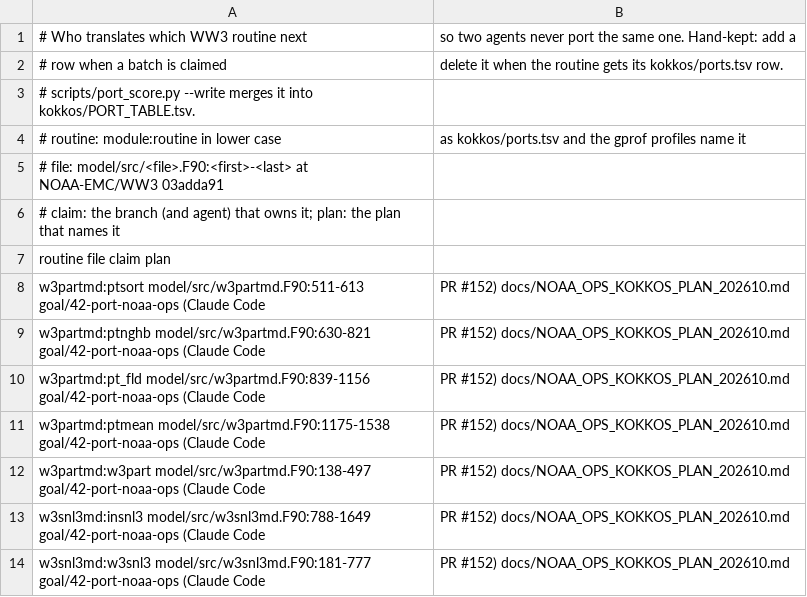
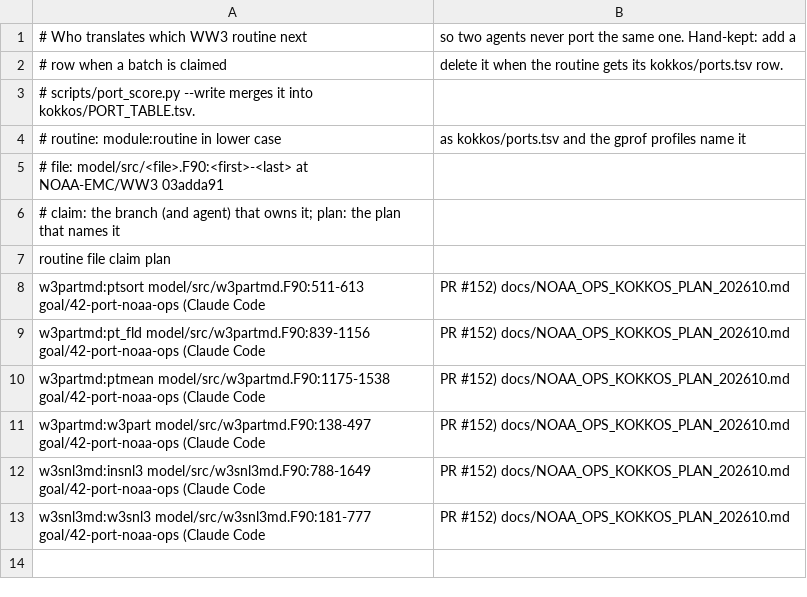
Before and after one commit to h0ffmann/ww3-gpu, a TSV file: kokkos/port_claims.tsv, drawn as a sheet.

```diff
--- a/kokkos/port_claims.tsv
+++ b/kokkos/port_claims.tsv
@@ -8,3 +8,2 @@ routine	file	claim	plan
 w3partmd:ptsort	model/src/w3partmd.F90:511-613	goal/42-port-noaa-ops (Claude Code, PR #152)	docs/NOAA_OPS_KOKKOS_PLAN_202610.md
-w3partmd:ptnghb	model/src/w3partmd.F90:630-821	goal/42-port-noaa-ops (Claude Code, PR #152)	docs/NOAA_OPS_KOKKOS_PLAN_202610.md
 w3partmd:pt_fld	model/src/w3partmd.F90:839-1156	goal/42-port-noaa-ops (Claude Code, PR #152)	docs/NOAA_OPS_KOKKOS_PLAN_202610.md
```
Also changed, not shown: kokkos/PORT_TABLE.tsv, kokkos/ports.tsv, 5 other files.
